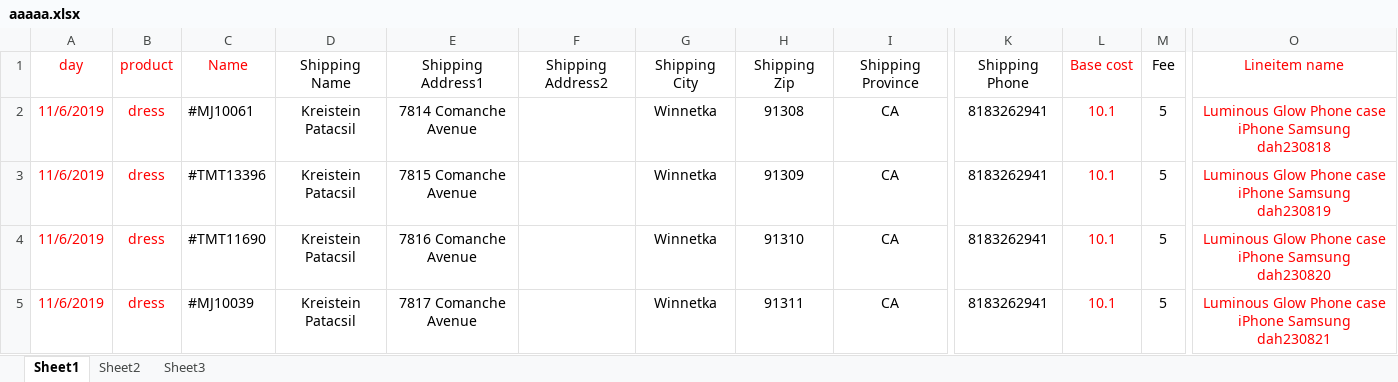
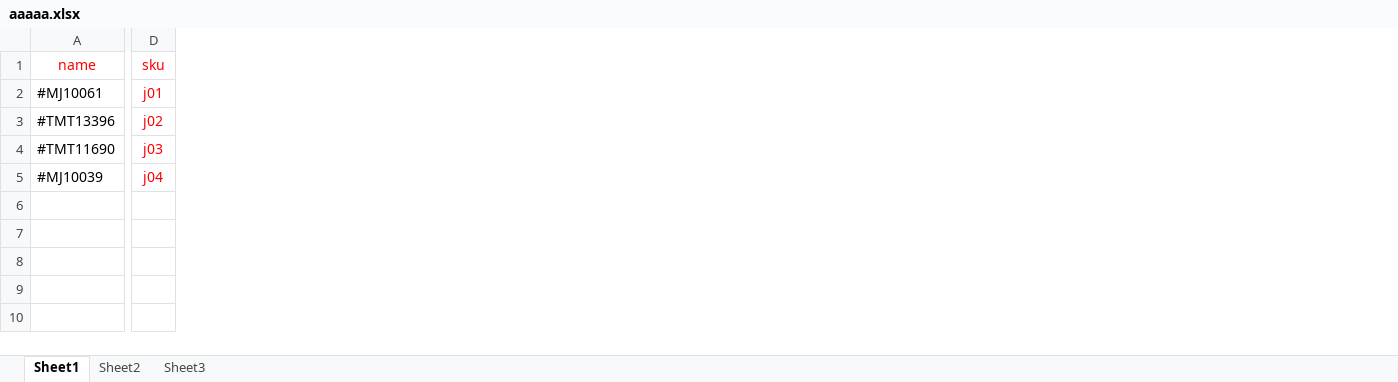
Before and after one commit to hoangphohieu/checkingv2, an Excel workbook: aaaaa.xlsx, sheet Sheet1, drawn as a sheet; only a part is shown, gaps mark what is left out; values as stored, in another font and other column widths than the file's, no borders; removed rows and columns are numbered as before the commit, all else as after; rows hold the shown columns only; the diff covers the shown part only; the diff names each change by its address in the sheet, - before the commit and + after, or states it on an @@ line.

```diff
--- a/aaaaa.xlsx (sheet Sheet1)
+++ b/aaaaa.xlsx (sheet Sheet1)
-column A, rows 2-5: all 11/6/2019
-column B, rows 2-5: all dress
-column D, rows 2-5: all Kreistein Patacsil
-column E, rows 2-5: 7814 Comanche Avenue | 7815 Comanche Avenue | 7816 Comanche Avenue | 7817 Comanche Avenue
-column F, empty
-column G, rows 2-5: all Winnetka
-column H, rows 2-5: 91308 | 91309 | 91310 | 91311
-column I, rows 2-5: all CA
-column K, rows 2-5: all 8183262941
-column L, rows 2-5: all 10.1
-column M, rows 2-5: all 5
-column O, rows 2-5: Luminous Glow Phone case iPhone Samsung dah230818 | Luminous Glow Phone case iPhone Samsung dah230819 | Luminous Glow Phone case iPhone Samsung dah230820 | Luminous Glow Phone case iPhone Samsung dah230821
+column D, rows 2-5: j01 | j02 | j03 | j04
-row 1: day | product | Name | Shipping Name | Shipping Address1 | Shipping Address2 | Shipping City | Shipping Zip | Shipping Province | Shipping Phone | Base cost | Fee | Lineitem name
+row 1: name | sku
```
Also changed, not shown: 2 added columns elsewhere in this sheet, 11 other files.
